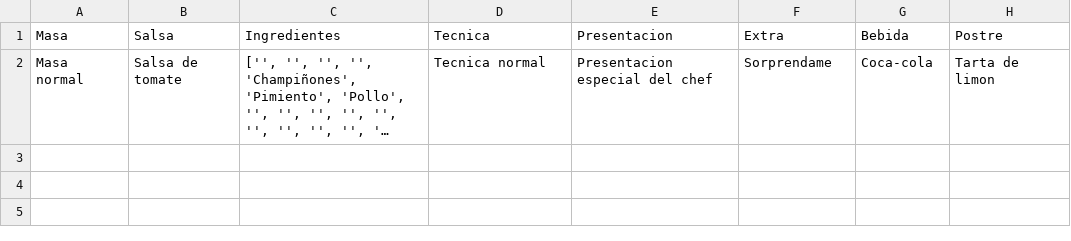
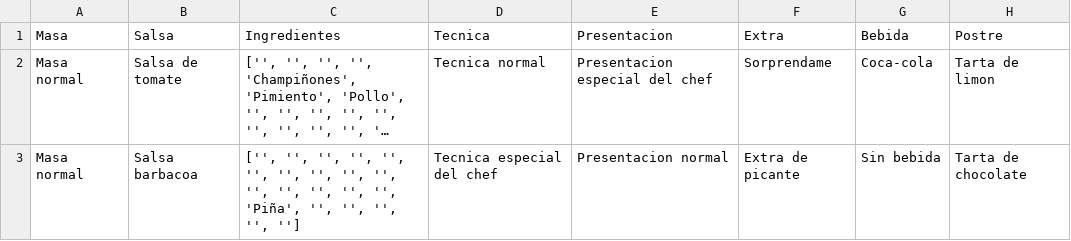
Before and after one commit to AnaLopezP/PatronesEstrEval, a CSV file: pizza.csv, drawn as a sheet; long unchanged cells end in …; the diff names each change by its address in the sheet, - before the commit and + after, or states it on an @@ line.

```diff
--- a/pizza.csv
+++ b/pizza.csv
+row 3: Masa normal | Salsa barbacoa | ['', '', '', '', '', '', '', '', '', '', '', '', '', '', '', 'Piña', '', '', '', '', ''] | Tecnica especial del chef | Presentacion normal | Extra de picante | Sin bebida | Tarta de chocolate
```
Also changed, not shown: 2 other files.
